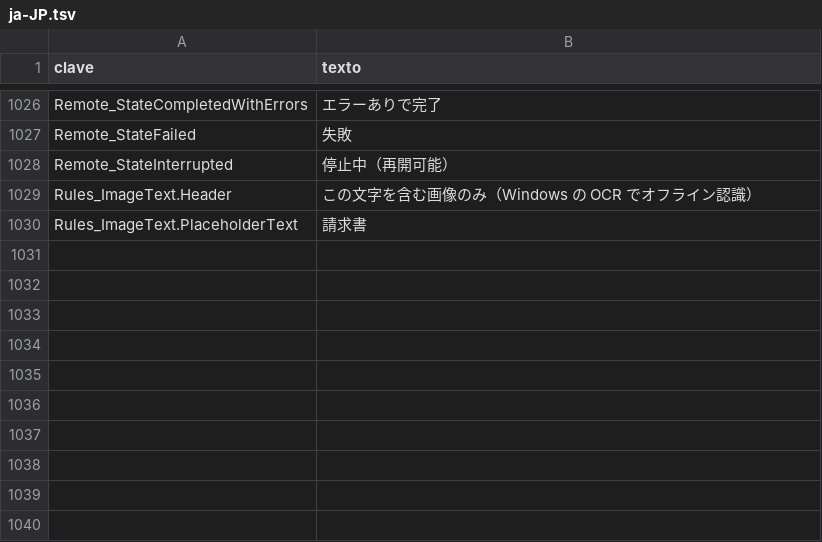
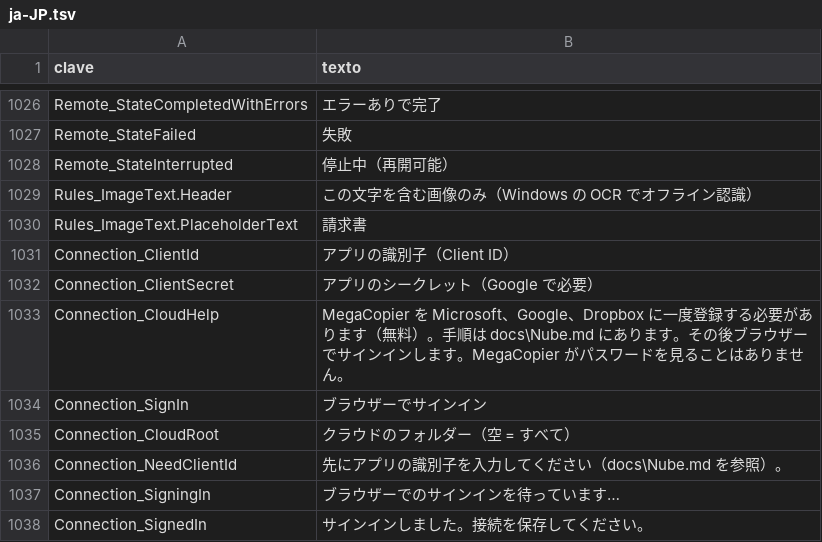
Before and after one commit to cbatista96/MegaCopier, a TSV file: tools/Strings/i18n/ja-JP.tsv, drawn as a sheet; only a part is shown, gaps mark what is left out; the diff names each change by its address in the sheet, - before the commit and + after, or states it on an @@ line.

```diff
--- a/tools/Strings/i18n/ja-JP.tsv
+++ b/tools/Strings/i18n/ja-JP.tsv
+row 1031: Connection_ClientId | アプリの識別子（Client ID）
+row 1032: Connection_ClientSecret | アプリのシークレット（Google で必要）
+row 1033: Connection_CloudHelp | MegaCopier を Microsoft、Google、Dropbox に一度登録する必要があります（無料）。手順は docs\Nube.md にあります。その後ブラウザーでサインインします。MegaCopier がパスワードを見ることはありません。
+row 1034: Connection_SignIn | ブラウザーでサインイン
+row 1035: Connection_CloudRoot | クラウドのフォルダー（空 = すべて）
+row 1036: Connection_NeedClientId | 先にアプリの識別子を入力してください（docs\Nube.md を参照）。
+row 1037: Connection_SigningIn | ブラウザーでのサインインを待っています…
+row 1038: Connection_SignedIn | サインインしました。接続を保存してください。
```
Also changed, not shown: tools/Strings/i18n/fr-FR.tsv, tools/Strings/i18n/ko-KR.tsv, 47 other files.
